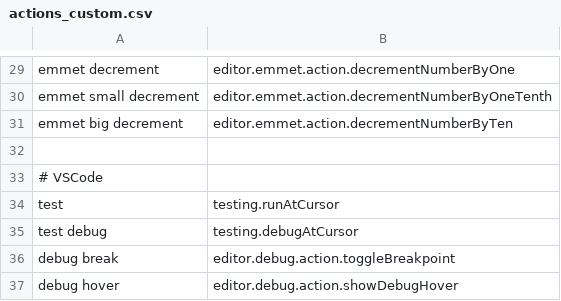
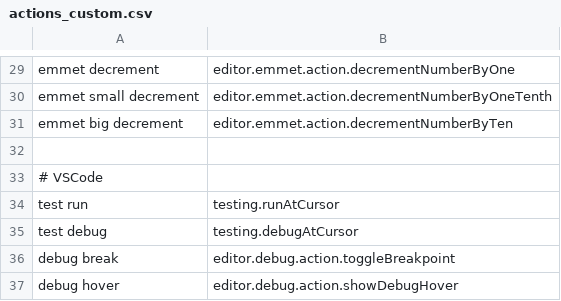
Before and after one commit to jaresty/mac-dotfiles, a CSV file: cursorless-settings/experimental/actions_custom.csv, drawn as a sheet; only a part is shown, gaps mark what is left out.

Commit message:
Add run suffix to disambiguate test and task

```diff
--- a/cursorless-settings/experimental/actions_custom.csv
+++ b/cursorless-settings/experimental/actions_custom.csv
@@ -33,3 +33,3 @@ emmet big decrement, editor.emmet.action.decrementNumberByTen
 # VSCode
-test, testing.runAtCursor
+test run, testing.runAtCursor
 test debug, testing.debugAtCursor
```
Also changed, not shown: 1 other file.
